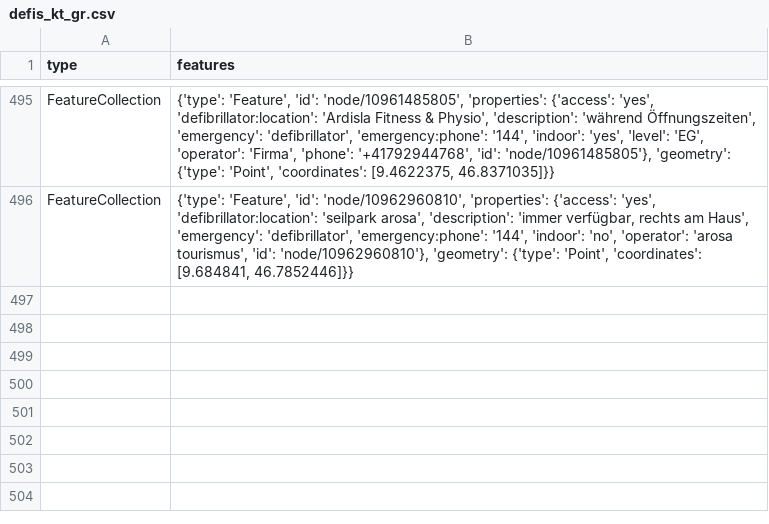
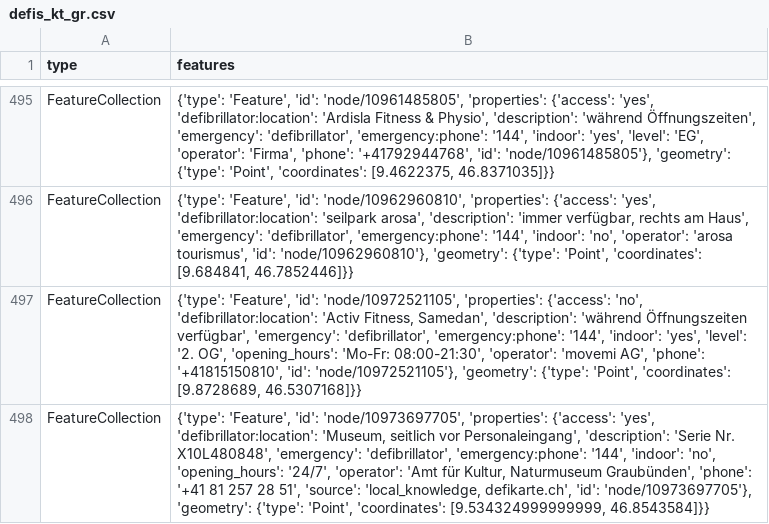
Before and after one commit to OpenBracketsCH/defi_data, a CSV file: data/csv/defis_kt_gr.csv, drawn as a sheet; only a part is shown, gaps mark what is left out.

```diff
--- a/data/csv/defis_kt_gr.csv
+++ b/data/csv/defis_kt_gr.csv
@@ -496 +496,3 @@ FeatureCollection,"{'type': 'Feature', 'id': 'node/10961485805', 'properties': {
 FeatureCollection,"{'type': 'Feature', 'id': 'node/10962960810', 'properties': {'access': 'yes', 'defibrillator:location': 'seilpark arosa', 'description': 'immer verfügbar, rechts am Haus', 'emergency': 'defibrillator', 'emergency:phone': '144', 'indoor': 'no', 'operator': 'arosa tourismus', 'id': 'node/10962960810'}, 'geometry': {'type': 'Point', 'coordinates': [9.684841, 46.7852446]}}"
+FeatureCollection,"{'type': 'Feature', 'id': 'node/10972521105', 'properties': {'access': 'no', 'defibrillator:location': 'Activ Fitness, Samedan', 'description': 'während Öffnungszeiten verfügbar', 'emergency': 'defibrillator', 'emergency:phone': '144', 'indoor': 'yes', 'level': '2. OG', 'opening_hours': 'Mo-Fr: 08:00-21:30', 'operator': 'movemi AG', 'phone': '+41815150810', 'id': 'node/10972521105'}, 'geometry': {'type': 'Point', 'coordinates': [9.8728689, 46.5307168]}}"
+FeatureCollection,"{'type': 'Feature', 'id': 'node/10973697705', 'properties': {'access': 'yes', 'defibrillator:location': 'Museum, seitlich vor Personaleingang', 'description': 'Serie Nr. X10L480848', 'emergency': 'defibrillator', 'emergency:phone': '144', 'indoor': 'no', 'opening_hours': '24/7', 'operator': 'Amt für Kultur, Naturmuseum Graubünden', 'phone': '+41 81 257 28 51', 'source': 'local_knowledge, defikarte.ch', 'id': 'node/10973697705'}, 'geometry': {'type': 'Point', 'coordinates': [9.534324999999999, 46.8543584]}}"
```
Also changed, not shown: data/csv/defis_kt_fr.csv, data/csv/defis_kt_sh.csv, 8 other files.
